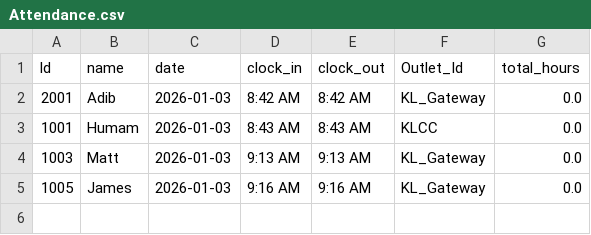
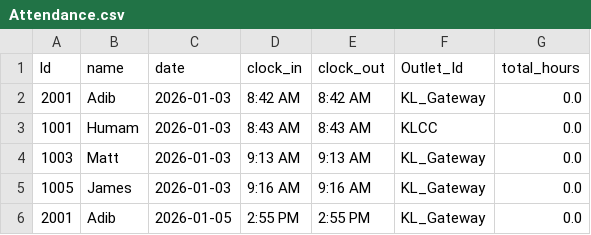
Before and after one commit to 25063087-tech/Store_Management_System, a CSV file: Files/Attendance.csv, drawn as a sheet; the diff names each change by its address in the sheet, - before the commit and + after, or states it on an @@ line.

```diff
--- a/Files/Attendance.csv
+++ b/Files/Attendance.csv
+row 6: 2001 | Adib | 2026-01-05 | 2:55 PM | 2:55 PM | KL_Gateway | 0.0
```
Also changed, not shown: 3 other files.
